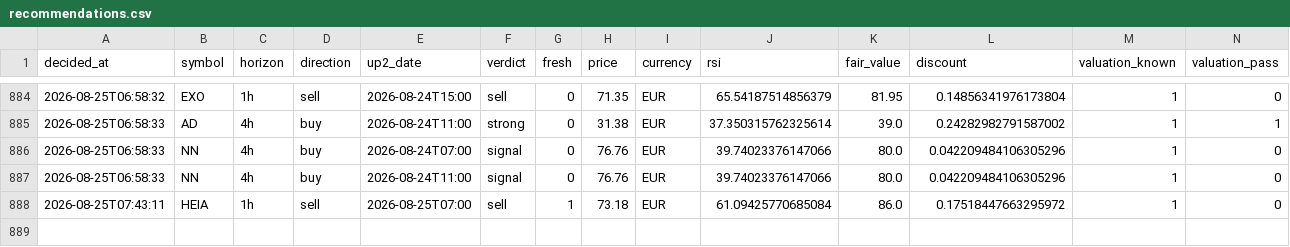
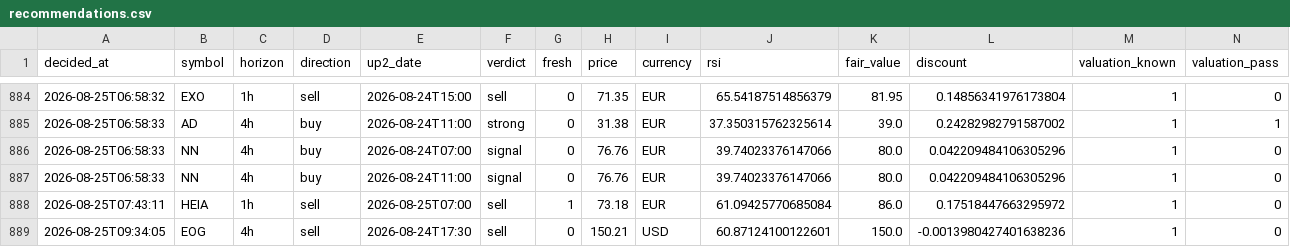
Before and after one commit to Bas-de-G/stock_rsi_screener, a CSV file: recommendations.csv, drawn as a sheet; only a part is shown, gaps mark what is left out; rows hold the shown columns only; the diff names each change by its address in the sheet, - before the commit and + after, or states it on an @@ line.

```diff
--- a/recommendations.csv
+++ b/recommendations.csv
+row 889: 2026-08-25T09:34:05 | EOG | 4h | sell | 2026-08-24T17:30 | sell | 0 | 150.21 | USD | 60.87124100122601 | 150.0 | -0.0013980427401638236 | 1 | 0
```
